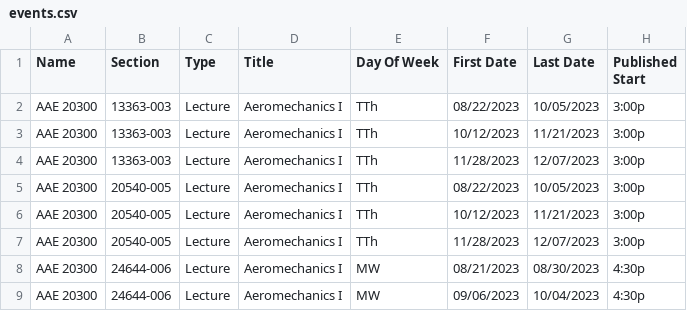
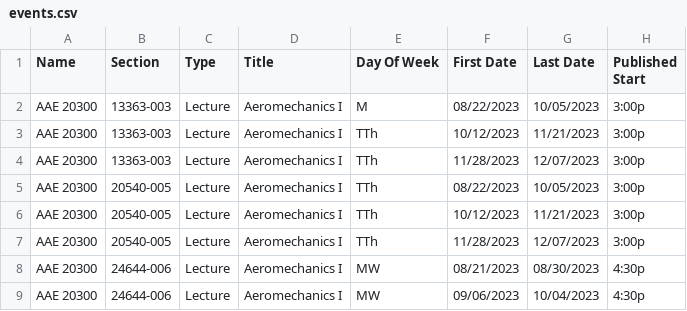
Before and after one commit to sai-edupulapati/CourseOwl, a CSV file: mern/client/course-owl/public/events.csv, drawn as a sheet; only a part is shown; the diff names each change by its address in the sheet, - before the commit and + after, or states it on an @@ line.

Commit message:
Updated events.csv

```diff
--- a/mern/client/course-owl/public/events.csv
+++ b/mern/client/course-owl/public/events.csv
-E2 (Day Of Week): TTh
+E2 (Day Of Week): M
```
